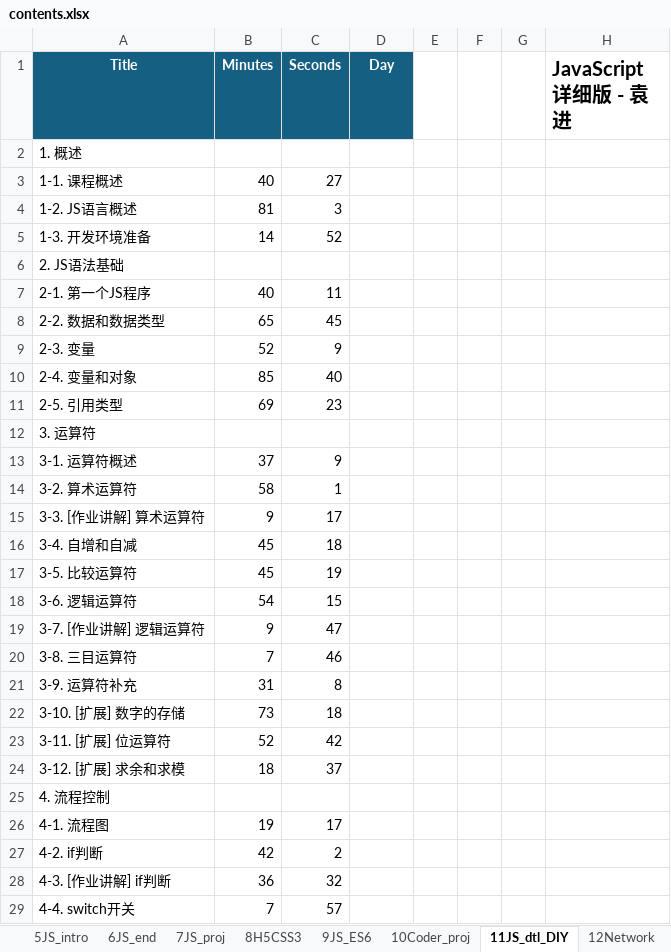
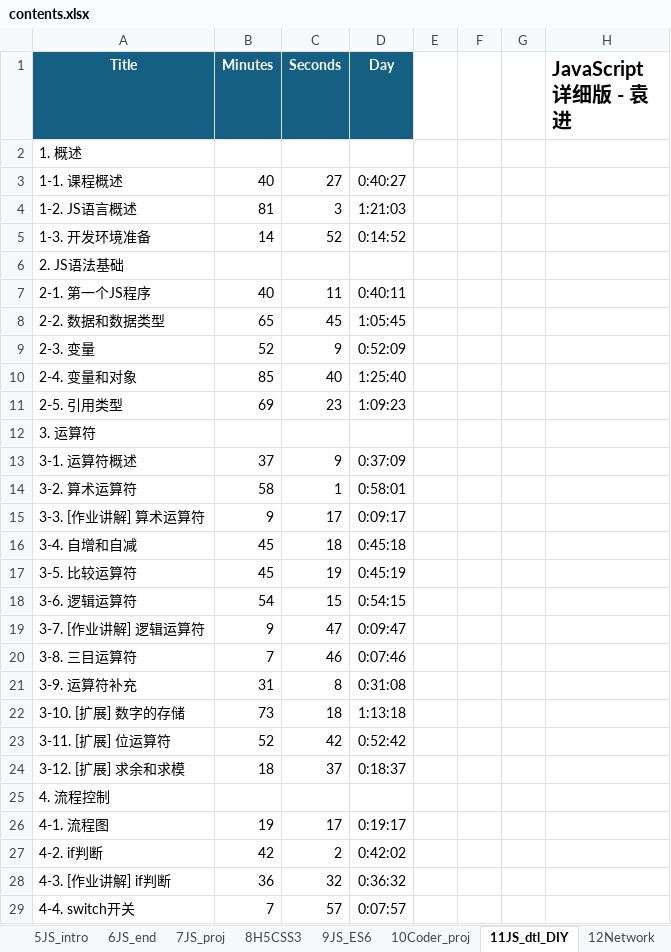
Before and after one commit to SafeWinter/duyi-fe, an Excel workbook: assets/contents.xlsx, sheet 11JS_dtl_DIY, drawn as a sheet; only a part is shown; values as stored, in another font and other column widths than the file's, no borders; the diff covers the shown part only; the diff names each change by its address in the sheet, - before the commit and + after, or states it on an @@ line.

```diff
--- a/assets/contents.xlsx (sheet 11JS_dtl_DIY)
+++ b/assets/contents.xlsx (sheet 11JS_dtl_DIY)
-D3 (Day): (empty)
+D3 (Day): 0:40:27
-D4 (Day): (empty)
+D4 (Day): 1:21:03
-D5 (Day): (empty)
+D5 (Day): 0:14:52
-D7 (Day): (empty)
+D7 (Day): 0:40:11
-D8 (Day): (empty)
+D8 (Day): 1:05:45
-D9 (Day): (empty)
+D9 (Day): 0:52:09
-D10 (Day): (empty)
+D10 (Day): 1:25:40
-D11 (Day): (empty)
+D11 (Day): 1:09:23
-D13 (Day): (empty)
+D13 (Day): 0:37:09
-D14 (Day): (empty)
+D14 (Day): 0:58:01
-D15 (Day): (empty)
+D15 (Day): 0:09:17
-D16 (Day): (empty)
+D16 (Day): 0:45:18
-D17 (Day): (empty)
+D17 (Day): 0:45:19
-D18 (Day): (empty)
+D18 (Day): 0:54:15
-D19 (Day): (empty)
+D19 (Day): 0:09:47
-D20 (Day): (empty)
+D20 (Day): 0:07:46
-D21 (Day): (empty)
+D21 (Day): 0:31:08
-D22 (Day): (empty)
+D22 (Day): 1:13:18
-D23 (Day): (empty)
+D23 (Day): 0:52:42
-D24 (Day): (empty)
+D24 (Day): 0:18:37
-D26 (Day): (empty)
+D26 (Day): 0:19:17
-D27 (Day): (empty)
+D27 (Day): 0:42:02
-D28 (Day): (empty)
+D28 (Day): 0:36:32
-D29 (Day): (empty)
+D29 (Day): 0:07:57
```
Also changed, not shown: 76 edited cells elsewhere in this sheet, sheet Vue3_new, sheet NodeJS, sheet 19Vue_comp, other sheet tabs, formulas that keep their value, 4 other files.
